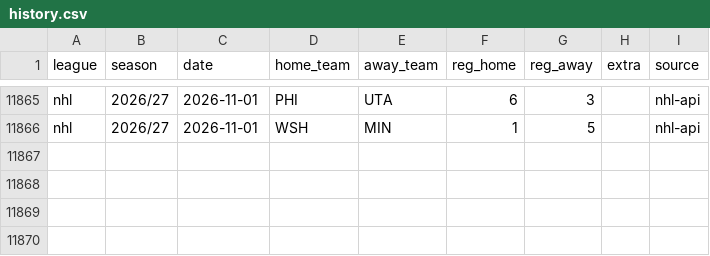
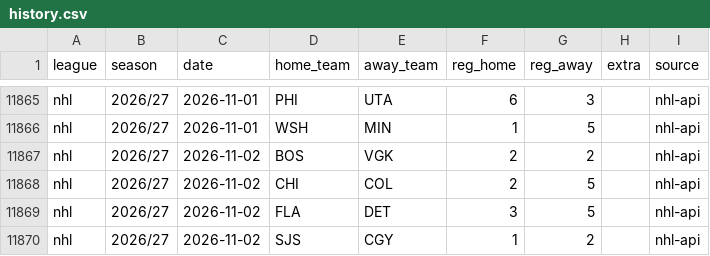
Before and after one commit to reinski260970/soccer, a CSV file: data/hockey/history.csv, drawn as a sheet; only a part is shown, gaps mark what is left out; the diff names each change by its address in the sheet, - before the commit and + after, or states it on an @@ line.

Commit message:
Hockey data audit 2026-11-03T11:10Z

```diff
--- a/data/hockey/history.csv
+++ b/data/hockey/history.csv
+row 11867: nhl | 2026/27 | 2026-11-02 | BOS | VGK | 2 | 2 |  | nhl-api
+row 11868: nhl | 2026/27 | 2026-11-02 | CHI | COL | 2 | 5 |  | nhl-api
+row 11869: nhl | 2026/27 | 2026-11-02 | FLA | DET | 3 | 5 |  | nhl-api
+row 11870: nhl | 2026/27 | 2026-11-02 | SJS | CGY | 1 | 2 |  | nhl-api
```
Also changed, not shown: 1 other file.
